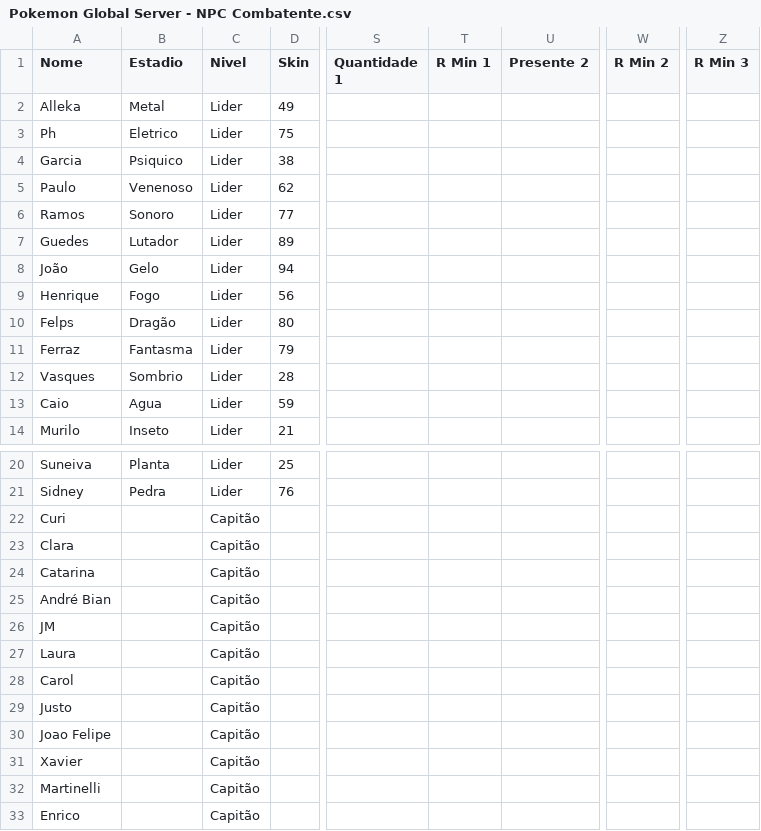
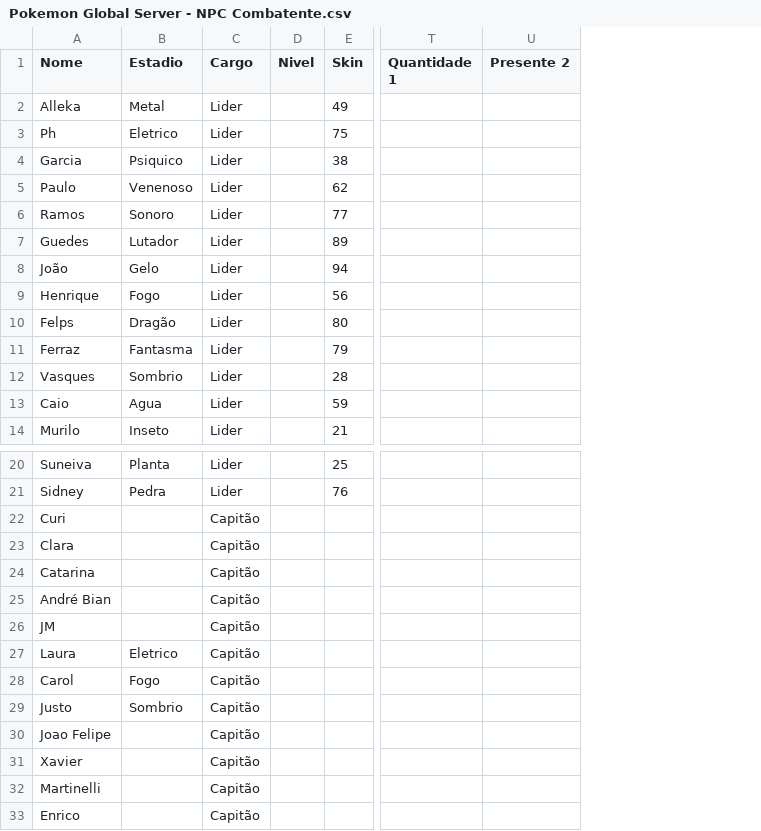
Before and after one commit to Leonn190/Pokemon-Global-Server-Definitivo, a CSV file: Dados/Pokemon Global Server - NPC Combatente.csv, drawn as a sheet; only a part is shown, gaps mark what is left out; removed rows and columns are numbered as before the commit, all else as after; the diff names each change by its address in the sheet, - before the commit and + after, or states it on an @@ line.

```diff
--- a/Dados/Pokemon Global Server - NPC Combatente.csv
+++ b/Dados/Pokemon Global Server - NPC Combatente.csv
+column D (Nivel), empty
-column T (R Min 1), empty
-column W (R Min 2), empty
-column Z (R Min 3), empty
-C1: Nivel
+C1: Cargo
-B27 (Estadio): (empty)
+B27 (Estadio): Eletrico
-B28 (Estadio): (empty)
+B28 (Estadio): Fogo
-B29 (Estadio): (empty)
+B29 (Estadio): Sombrio
```
Also changed, not shown: 4 other files.
